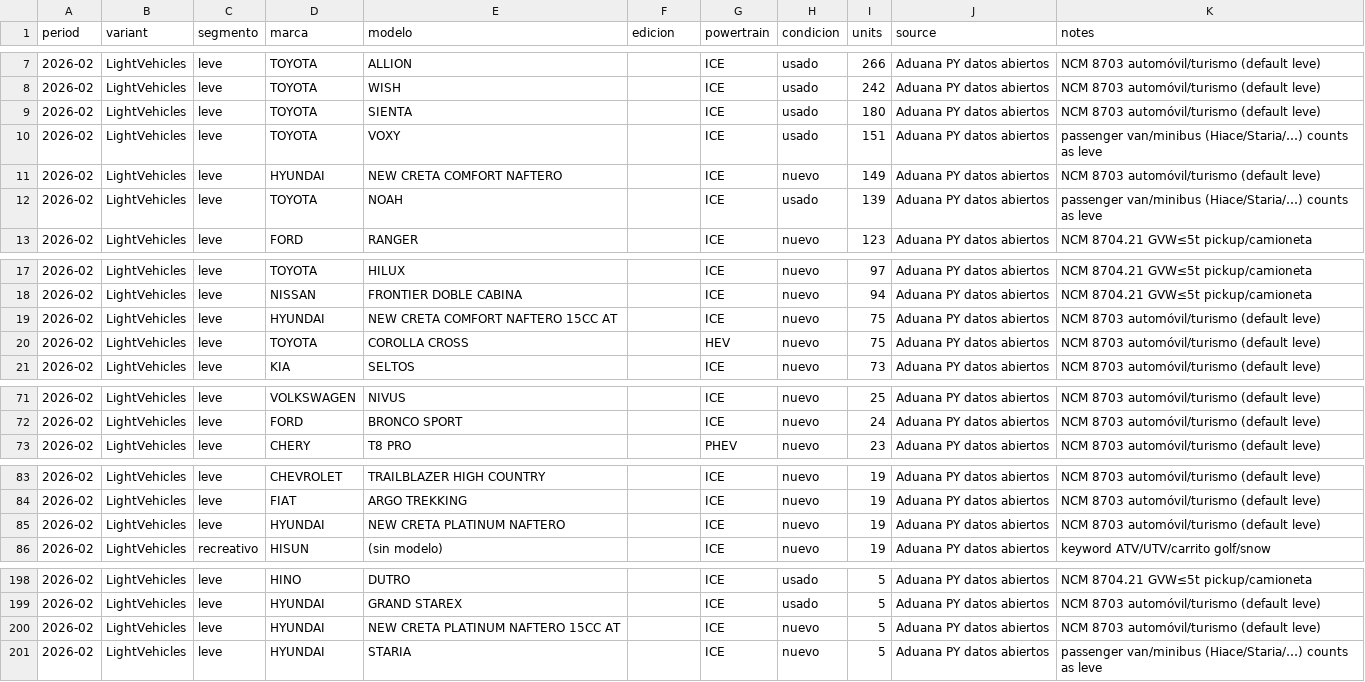
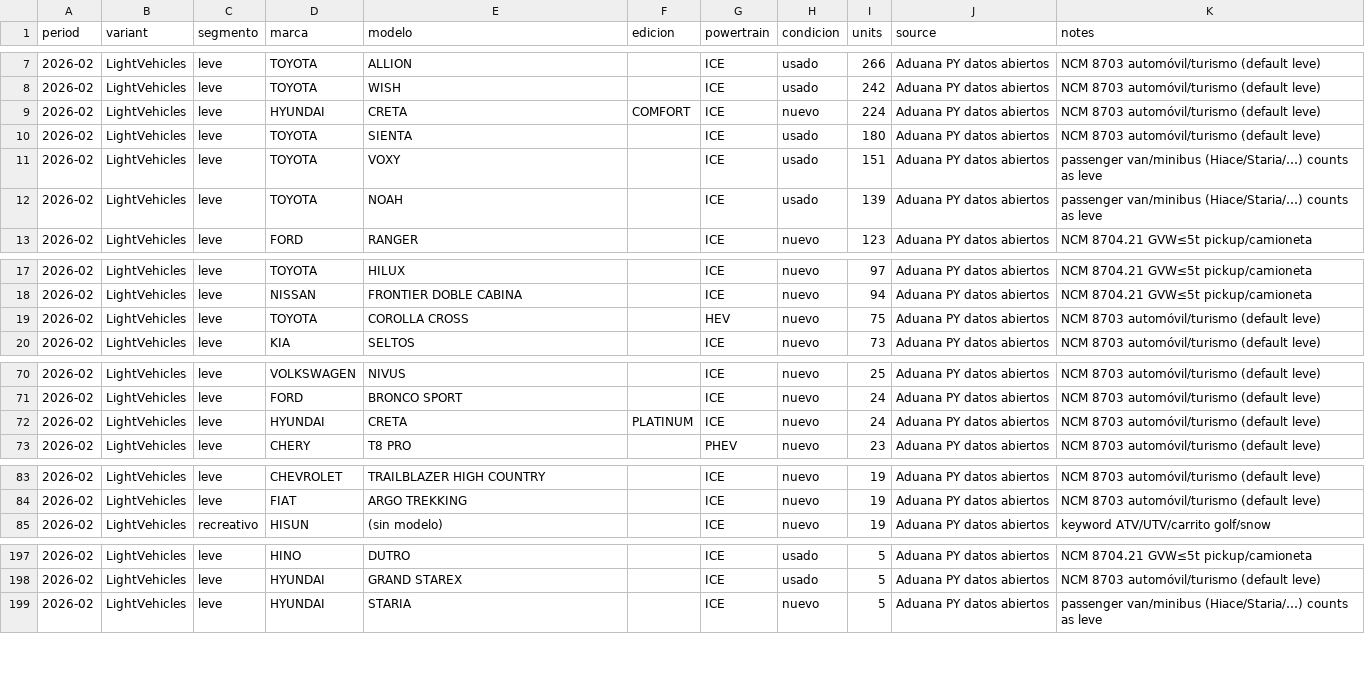
Before and after one commit to ParaguaianMax/paraguay-ev-market, a CSV file: data/models/2026-02.csv, drawn as a sheet; only a part is shown, gaps mark what is left out; removed rows and columns are numbered as before the commit, all else as after; the diff names each change by its address in the sheet, - before the commit and + after, or states it on an @@ line.

```diff
--- a/data/models/2026-02.csv
+++ b/data/models/2026-02.csv
+row 9: 2026-02 | LightVehicles | leve | HYUNDAI | CRETA | COMFORT | ICE | nuevo | 224 | Aduana PY datos abiertos | NCM 8703 automóvil/turismo (default leve)
-row 11: 2026-02 | LightVehicles | leve | HYUNDAI | NEW CRETA COMFORT NAFTERO |  | ICE | nuevo | 149 | Aduana PY datos abiertos | NCM 8703 automóvil/turismo (default leve)
-row 19: 2026-02 | LightVehicles | leve | HYUNDAI | NEW CRETA COMFORT NAFTERO 15CC AT |  | ICE | nuevo | 75 | Aduana PY datos abiertos | NCM 8703 automóvil/turismo (default leve)
+row 72: 2026-02 | LightVehicles | leve | HYUNDAI | CRETA | PLATINUM | ICE | nuevo | 24 | Aduana PY datos abiertos | NCM 8703 automóvil/turismo (default leve)
-row 85: 2026-02 | LightVehicles | leve | HYUNDAI | NEW CRETA PLATINUM NAFTERO |  | ICE | nuevo | 19 | Aduana PY datos abiertos | NCM 8703 automóvil/turismo (default leve)
-row 200: 2026-02 | LightVehicles | leve | HYUNDAI | NEW CRETA PLATINUM NAFTERO 15CC AT |  | ICE | nuevo | 5 | Aduana PY datos abiertos | NCM 8703 automóvil/turismo (default leve)
```
Also changed, not shown: data/models/2025-09.csv, data/models/2025-10.csv, 43 other files.
